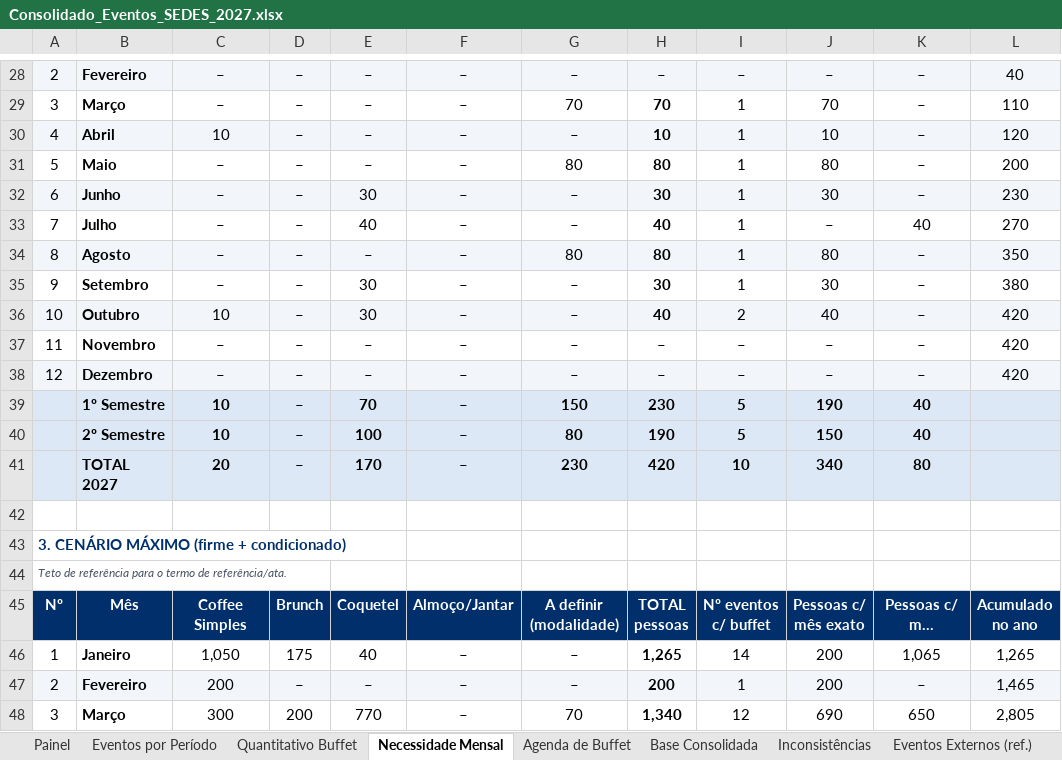
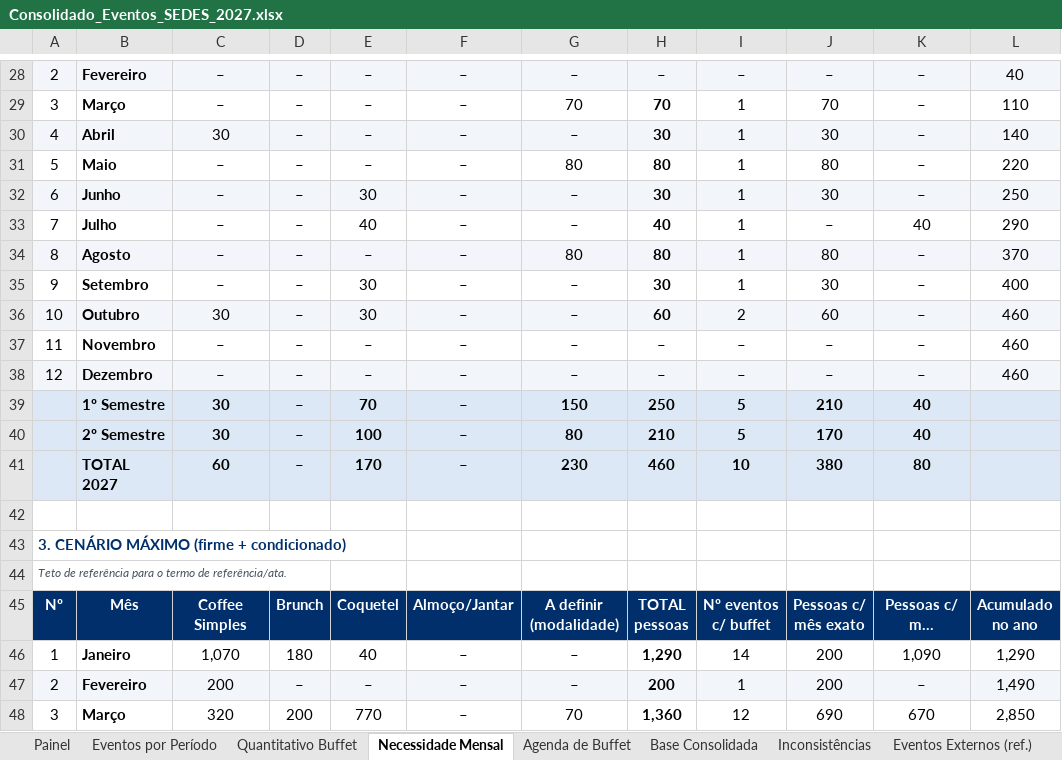
Before and after one commit to rodpereirarm-netizen/seenemar-transportes, an Excel workbook: docs/eventos-2027/Consolidado_Eventos_SEDES_2027.xlsx, sheet Necessidade Mensal, drawn as a sheet; only a part is shown, gaps mark what is left out; long unchanged cells end in …; values as stored, in another font and other column widths than the file's, no borders; charts and pictures and conditional formats not drawn; the diff covers the shown part only; the diff names each change by its address in the sheet, - before the commit and + after, or states it on an @@ line.

```diff
--- a/docs/eventos-2027/Consolidado_Eventos_SEDES_2027.xlsx (sheet Necessidade Mensal)
+++ b/docs/eventos-2027/Consolidado_Eventos_SEDES_2027.xlsx (sheet Necessidade Mensal)
-C30: 10
+C30: 30
-H30: 10
+H30: 30
-J30: 10
+J30: 30
-L30: 120
+L30: 140
-L31: 200
+L31: 220
-L32: 230
+L32: 250
-L33: 270
+L33: 290
-L34: 350
+L34: 370
-L35: 380
+L35: 400
-C36: 10
+C36: 30
-H36: 40
+H36: 60
-J36: 40
+J36: 60
-L36:L38: 420
+L36:L38: 460
-C39:C40: 10
+C39:C40: 30
-H39: 230
+H39: 250
-J39: 190
+J39: 210
-H40: 190
+H40: 210
-J40: 150
+J40: 170
-C41: 20
+C41: 60
-H41: 420
+H41: 460
-J41: 340
+J41: 380
-C46: 1,050
+C46: 1,070
-D46: 175
+D46: 180
-H46: 1,265
+H46: 1,290
-K46: 1,065
+K46: 1,090
-L46: 1,265
+L46: 1,290
-L47: 1,465
+L47: 1,490
-C48: 300
+C48: 320
-H48: 1,340
+H48: 1,360
-K48: 650
+K48: 670
-L48: 2,805
+L48: 2,850
```
Also changed, not shown: 87 edited cells elsewhere in this sheet, sheet Inconsistências, sheet Quantitativo Buffet, sheet Agenda de Buffet, sheet Eventos por Período, sheet Base Consolidada, sheet Eventos Externos (ref.), 2 more sheets, formulas that keep their value, charts or pictures, 5 other files.
